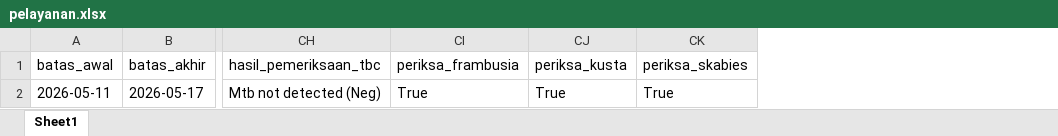
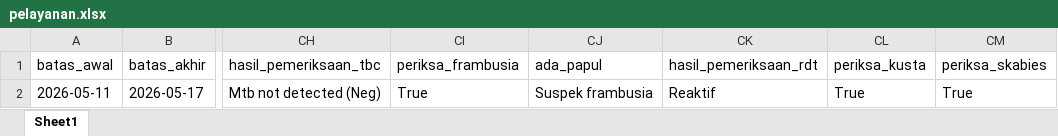
Before and after one commit to stywn93/ckg-helper, an Excel workbook: dataset/pelayanan.xlsx, sheet Sheet1, drawn as a sheet; only a part is shown, gaps mark what is left out; values as stored, in another font and other column widths than the file's, no borders; the diff names each change by its address in the sheet, - before the commit and + after, or states it on an @@ line.

Commit message:
frambusia done

```diff
--- a/dataset/pelayanan.xlsx (sheet Sheet1)
+++ b/dataset/pelayanan.xlsx (sheet Sheet1)
+column CJ (ada_papul), row 2: Suspek frambusia
+column CK (hasil_pemeriksaan_rdt), row 2: Reaktif
```
Also changed, not shown: 1 other file.
